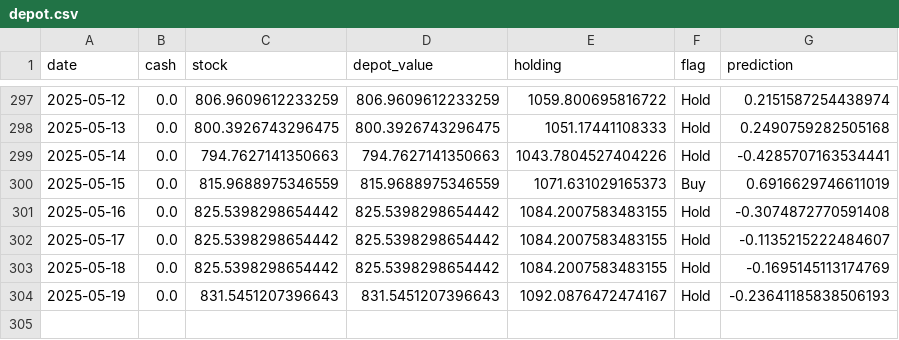
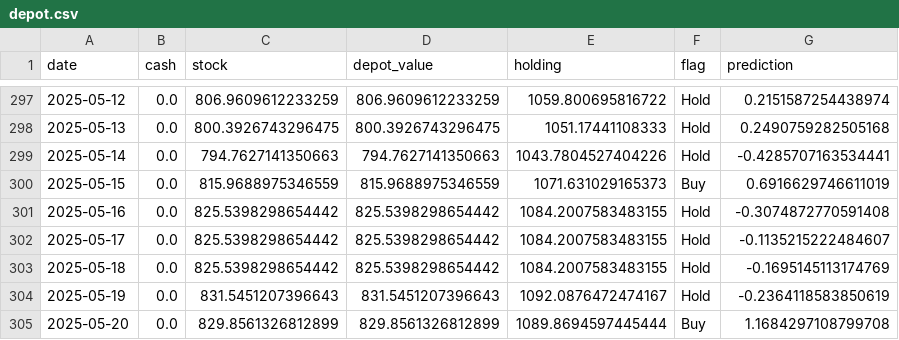
Before and after one commit to CastIehard/Stock-Prediction-AI, a CSV file: Stocks/Verizon/depot.csv, drawn as a sheet; only a part is shown, gaps mark what is left out.

```diff
--- a/Stocks/Verizon/depot.csv
+++ b/Stocks/Verizon/depot.csv
@@ -303,2 +303,3 @@ date,cash,stock,depot_value,holding,flag,prediction
 2025-05-18,0.0,825.5398298654442,825.5398298654442,1084.2007583483155,Hold,-0.1695145113174769
-2025-05-19,0.0,831.5451207396643,831.5451207396643,1092.0876472474167,Hold,-0.23641185838506193
+2025-05-19,0.0,831.5451207396643,831.5451207396643,1092.0876472474167,Hold,-0.2364118583850619
+2025-05-20,0.0,829.8561326812899,829.8561326812899,1089.8694597445444,Buy,1.1684297108799708
```
Also changed, not shown: Stocks/Adobe/depot.csv, 2 other files.
